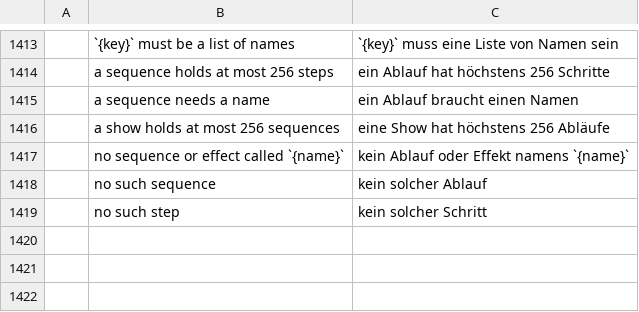
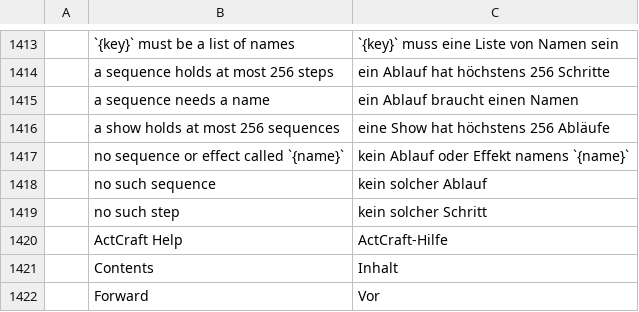
Before and after one commit to actcraftlive/ActCraft, a TSV file: crates/actcraft-ui/i18n/de.tsv, drawn as a sheet; only a part is shown, gaps mark what is left out.

Commit message:
Help window: ActCraft Help (F1) with pages from the language folder (#106)
Help > ActCraft Help, or F1, opens a window with the help: a contents
list on the left, the page on the right, Back and Forward, links to
other pages, to parts of pages (a heading's words joined by -) and to
websites (opened only when clicked).

The pages are Markdown files in the language folder,
crates/actcraft-ui/i18n/help/<language>/<page>.md, their pictures in
i18n/help/img_<language>/<name>.png, and their order in
i18n/help/contents.txt; build.rs embeds them like the language files. A
page or picture a language doesn't have shows in English. The Markdown
is read with the shared craft-markdown into craft-flow's paragraphs;
the window draws headings, paragraphs with bold, italics, code and
links, lists, quotes, code blocks, rules, tables and pictures (with
their words for screen readers).

`--help-page PAGE` opens the help for screenshots. Two first pages in
English and German show it works; the real pages come next (M12 step 2).

```diff
--- a/crates/actcraft-ui/i18n/de.tsv
+++ b/crates/actcraft-ui/i18n/de.tsv
@@ -1419 +1419,4 @@
 	no such step	kein solcher Schritt
+	ActCraft Help	ActCraft-Hilfe
+	Contents	Inhalt
+	Forward	Vor
```
Also changed, not shown: 17 other files.
